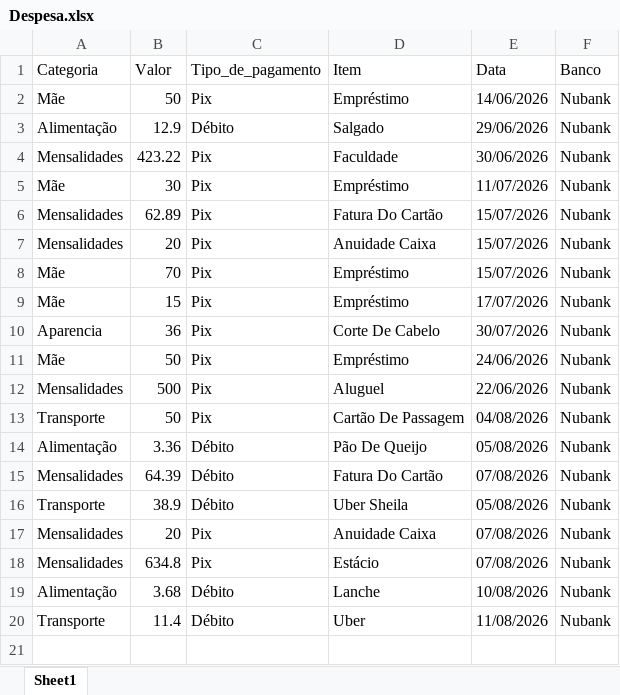
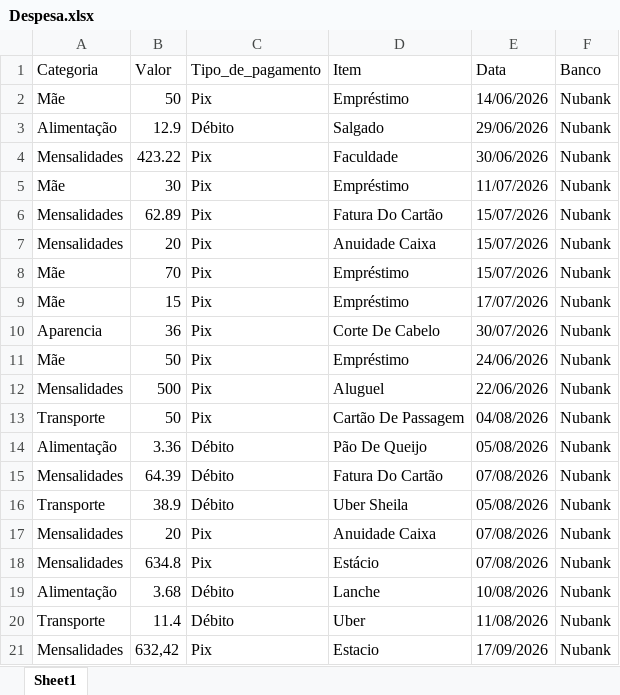
Before and after one commit to Water-Sto/App_Financeiro_Python, an Excel workbook: Necessario/Despesa.xlsx, sheet Sheet1, drawn as a sheet; values as stored, in another font and other column widths than the file's, no borders; the diff names each change by its address in the sheet, - before the commit and + after, or states it on an @@ line.

```diff
--- a/Necessario/Despesa.xlsx (sheet Sheet1)
+++ b/Necessario/Despesa.xlsx (sheet Sheet1)
+row 21: Mensalidades | 632,42 | Pix | Estacio | 17/09/2026 | Nubank
```
Also changed, not shown: 4 other files.
